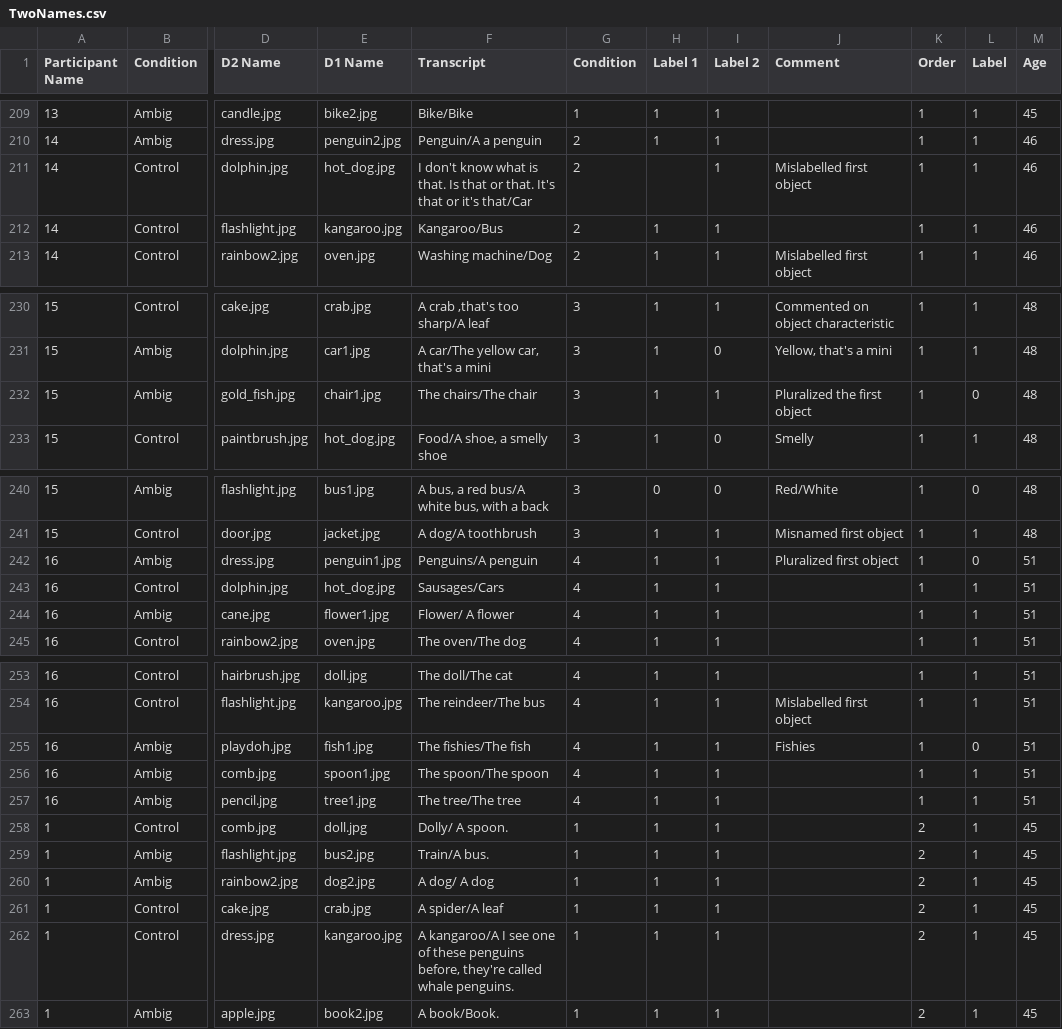
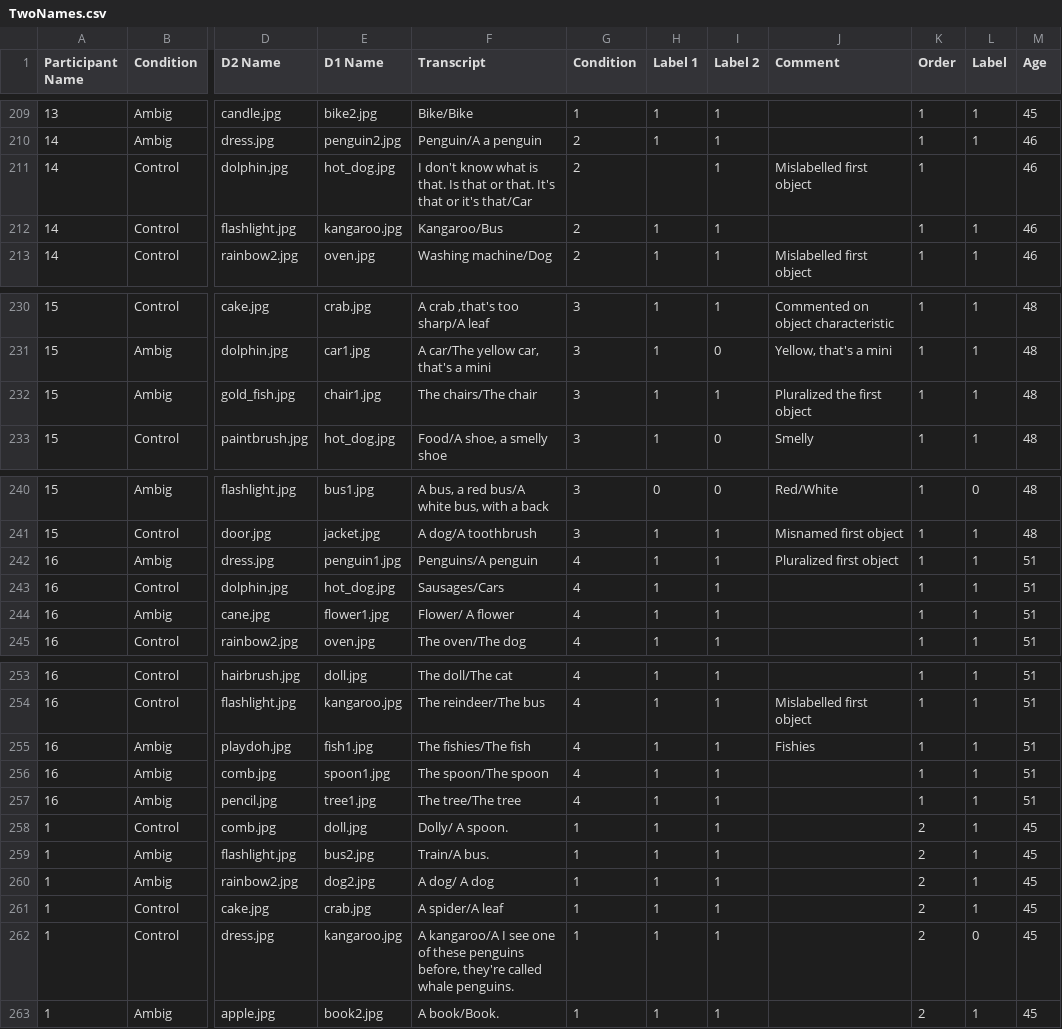
Before and after one commit to hughrabagliati/ETRef, a CSV file: Expt4-TwoNames/TwoNames.csv, drawn as a sheet; only a part is shown, gaps mark what is left out; the diff covers the shown part only; the diff names each change by its address in the sheet, - before the commit and + after, or states it on an @@ line.

```diff
--- a/Expt4-TwoNames/TwoNames.csv
+++ b/Expt4-TwoNames/TwoNames.csv
-L211 (Label): 1
+L211 (Label): (empty)
-L232 (Label): 0
+L232 (Label): 1
-L242 (Label): 0
+L242 (Label): 1
-L255 (Label): 0
+L255 (Label): 1
-L262 (Label): 1
+L262 (Label): 0
```
Also changed, not shown: 13 edited cells elsewhere in this file, 3 other files.
